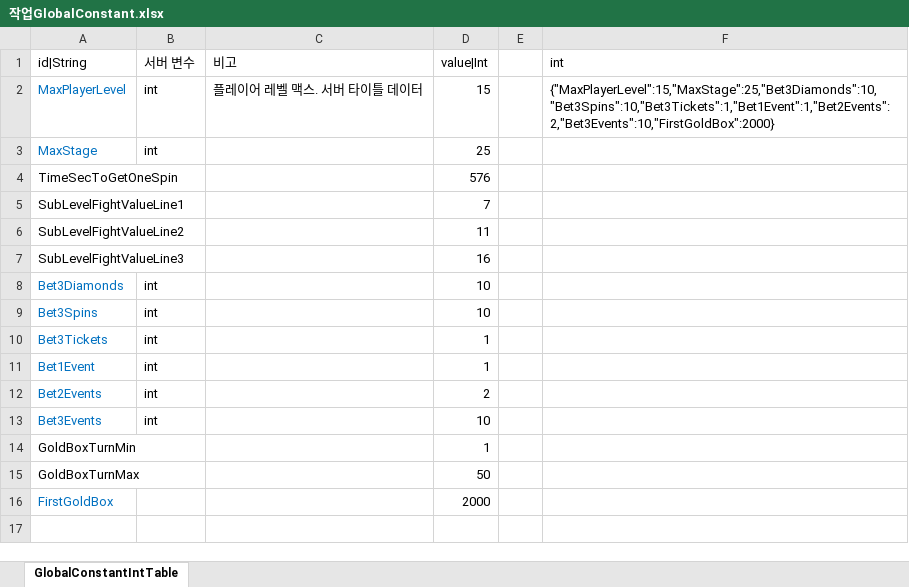
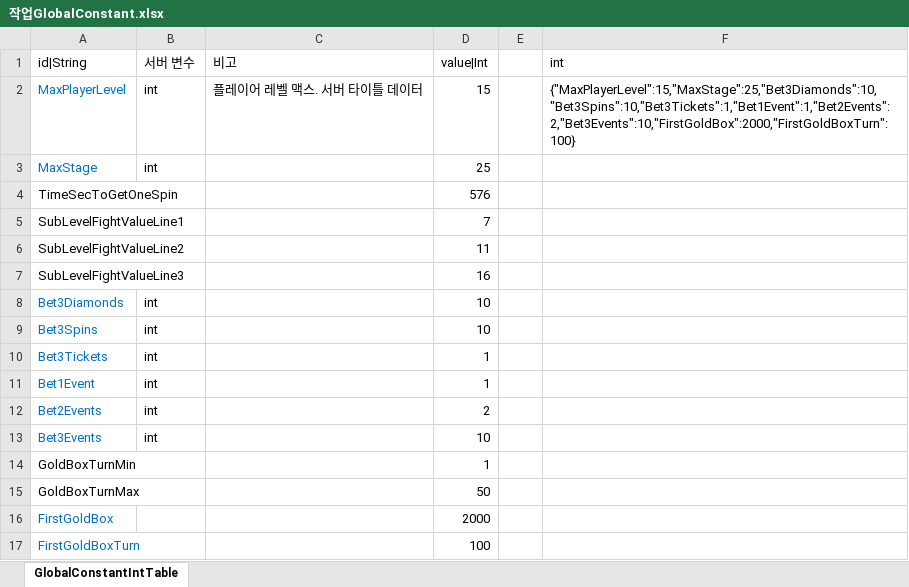
Before and after one commit to hayannal/ProjectNameless, an Excel workbook: Excel/작업GlobalConstant.xlsx, sheet GlobalConstantIntTable, drawn as a sheet; values as stored, in another font and other column widths than the file's, no borders; the diff names each change by its address in the sheet, - before the commit and + after, or states it on an @@ line.

```diff
--- a/Excel/작업GlobalConstant.xlsx (sheet GlobalConstantIntTable)
+++ b/Excel/작업GlobalConstant.xlsx (sheet GlobalConstantIntTable)
-F2 (int): {"MaxPlayerLevel":15,"MaxStage":25,"Bet3Diamonds":10,"Bet3Spins":10,"Bet3Tickets":1,"Bet1Event":1,"Bet2Events":2,"Bet3Events":10,"FirstGoldBox":2000}
+F2 (int): {"MaxPlayerLevel":15,"MaxStage":25,"Bet3Diamonds":10,"Bet3Spins":10,"Bet3Tickets":1,"Bet1Event":1,"Bet2Events":2,"Bet3Events":10,"FirstGoldBox":2000,"FirstGoldBoxTurn":100}
+row 17: FirstGoldBoxTurn |  |  | 100
```
Also changed, not shown: Excel/GlobalConstant.xlsx, 1 other file.
